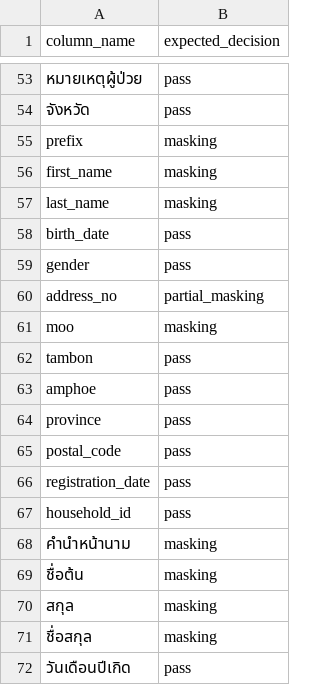
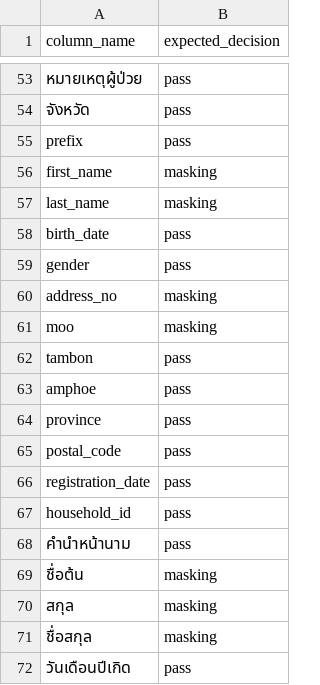
Before and after one commit to Pituchai/thai-column-classifier, a CSV file: data/test_csv_1/expected.csv, drawn as a sheet; only a part is shown, gaps mark what is left out; the diff names each change by its address in the sheet, - before the commit and + after, or states it on an @@ line.

```diff
--- a/data/test_csv_1/expected.csv
+++ b/data/test_csv_1/expected.csv
-B55 (expected_decision): masking
+B55 (expected_decision): pass
-B60 (expected_decision): partial_masking
+B60 (expected_decision): masking
-B68 (expected_decision): masking
+B68 (expected_decision): pass
```
Also changed, not shown: data/test_csv_3/expected.csv, data/test_csv_5/expected.csv, 4 other files.
